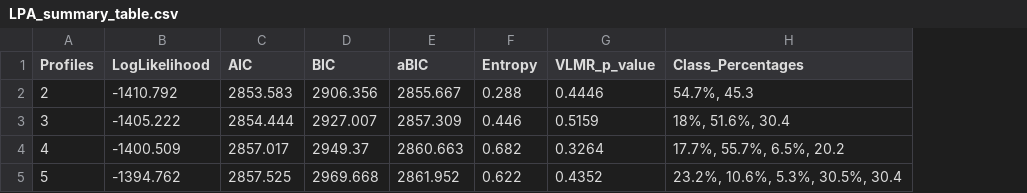
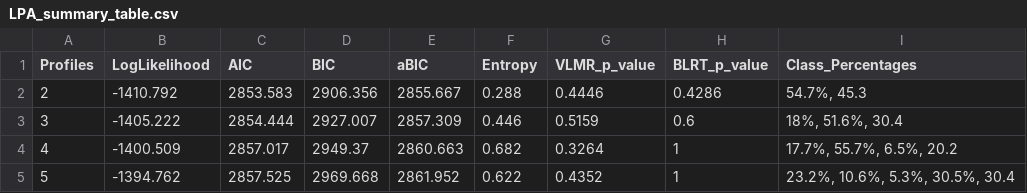
Before and after one commit to ryo09020/supcom_analysis, a CSV file: mplus/LPA_summary_table.csv, drawn as a sheet; the diff names each change by its address in the sheet, - before the commit and + after, or states it on an @@ line.

Commit message:
added heatmap setting middle value and mplus can scrape BLRT

```diff
--- a/mplus/LPA_summary_table.csv
+++ b/mplus/LPA_summary_table.csv
+column H (BLRT_p_value), rows 2-5: 0.4286 | 0.6 | 1 | 1
```
Also changed, not shown: 6 other files.
